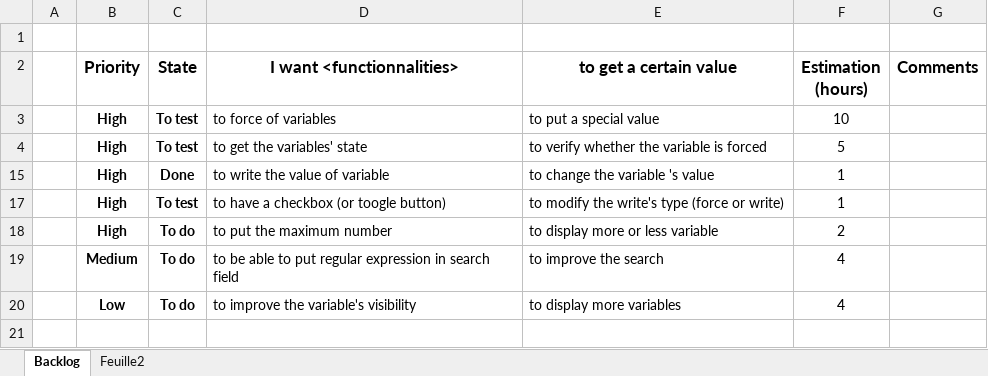
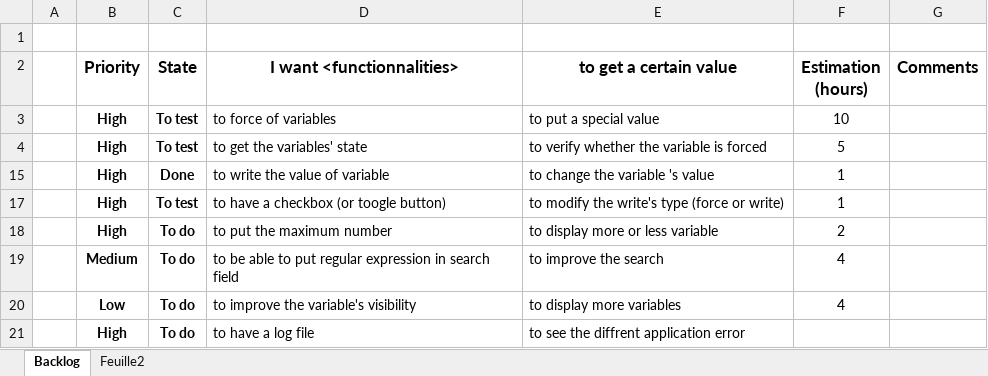
Before and after one commit to Edwix/VSObserver, an Excel workbook: Works.xlsx, sheet Backlog, drawn as a sheet; values as stored, in another font and other column widths than the file's, no borders; conditional formats not drawn; the diff names each change by its address in the sheet, - before the commit and + after, or states it on an @@ line.

Commit message:
Add of new functionality

```diff
--- a/Works.xlsx (sheet Backlog)
+++ b/Works.xlsx (sheet Backlog)
+row 21:  | High | To do | to have a log file | to see the diffrent application error
```
